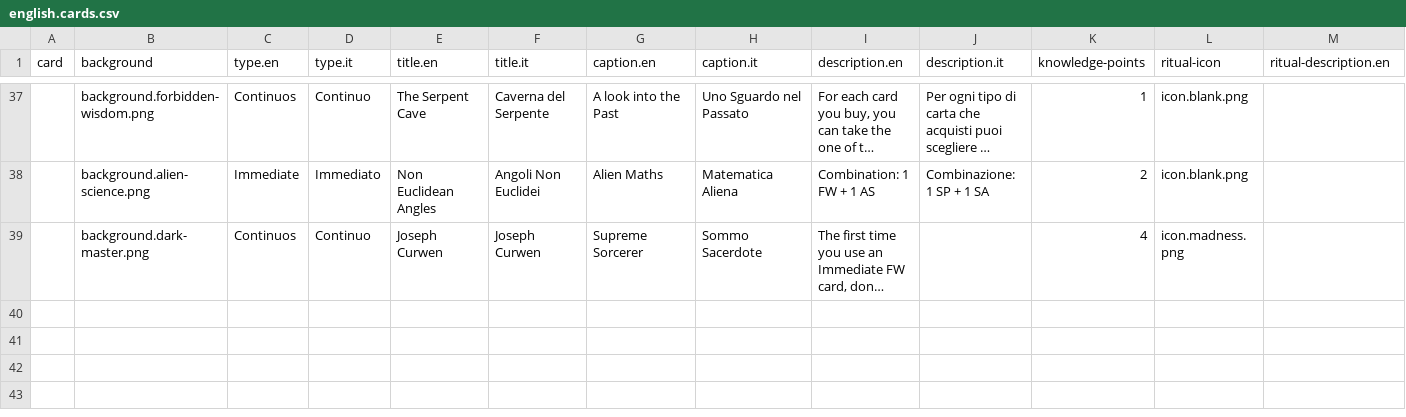
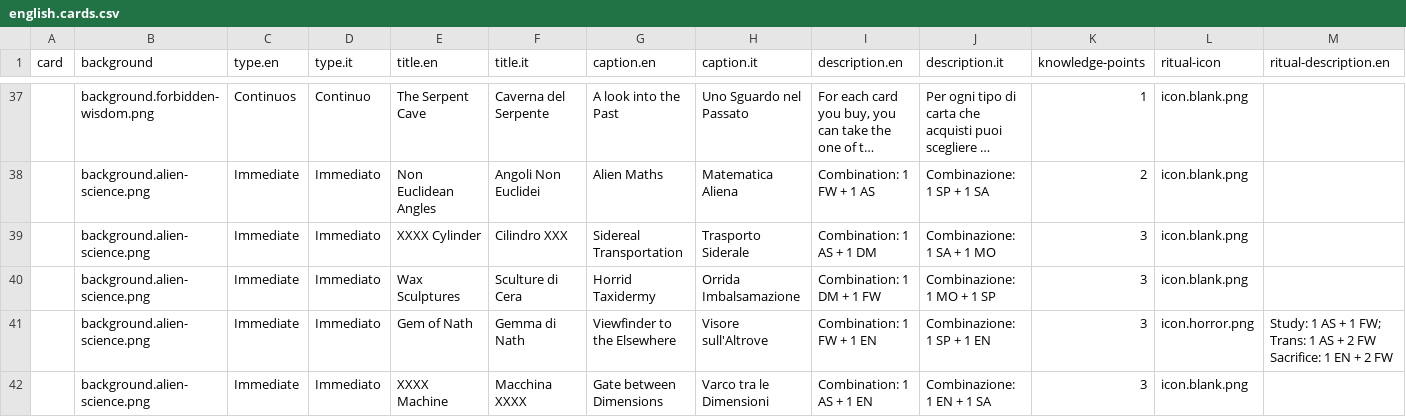
Before and after one commit to 9thcirclegames/wisdom-of-cthulhu, a CSV file: english.cards.csv, drawn as a sheet; only a part is shown, gaps mark what is left out; the shorter side is filled out with more unchanged rows; long unchanged cells end in …; rows hold the shown columns only; the diff covers the shown part only; the diff names each change by its address in the sheet, - before the commit and + after, or states it on an @@ line.

```diff
--- a/english.cards.csv
+++ b/english.cards.csv
+row 39:  | background.alien-science.png | Immediate | Immediato | XXXX Cylinder | Cilindro XXX | Sidereal Transportation | Trasporto Siderale | Combination: 1 AS + 1 DM | Combinazione: 1 SA + 1 MO | 3 | icon.blank.png
+row 40:  | background.alien-science.png | Immediate | Immediato | Wax Sculptures | Sculture di Cera | Horrid Taxidermy | Orrida Imbalsamazione | Combination: 1 DM + 1 FW | Combinazione: 1 MO + 1 SP | 3 | icon.blank.png
+row 41:  | background.alien-science.png | Immediate | Immediato | Gem of Nath | Gemma di Nath | Viewfinder to the Elsewhere | Visore sull'Altrove | Combination: 1 FW + 1 EN | Combinazione: 1 SP + 1 EN | 3 | icon.horror.png | Study: 1 AS + 1 FW; Trans: 1 AS + 2 FW Sacrifice: 1 EN + 2 FW
+row 42:  | background.alien-science.png | Immediate | Immediato | XXXX Machine | Macchina XXXX | Gate between Dimensions | Varco tra le Dimensioni | Combination: 1 AS + 1 EN | Combinazione: 1 EN + 1 SA | 3 | icon.blank.png
```
Also changed, not shown: 4 added rows elsewhere in this file.
